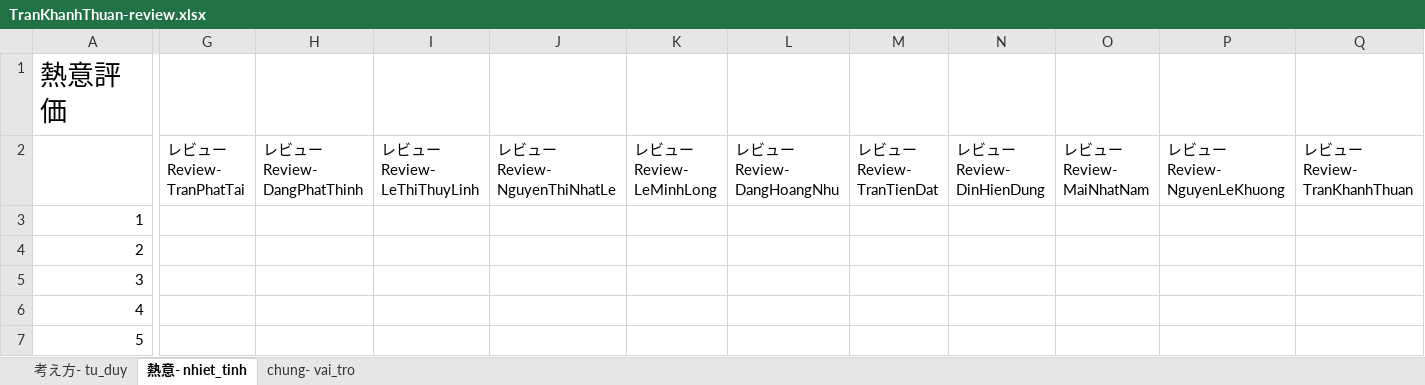
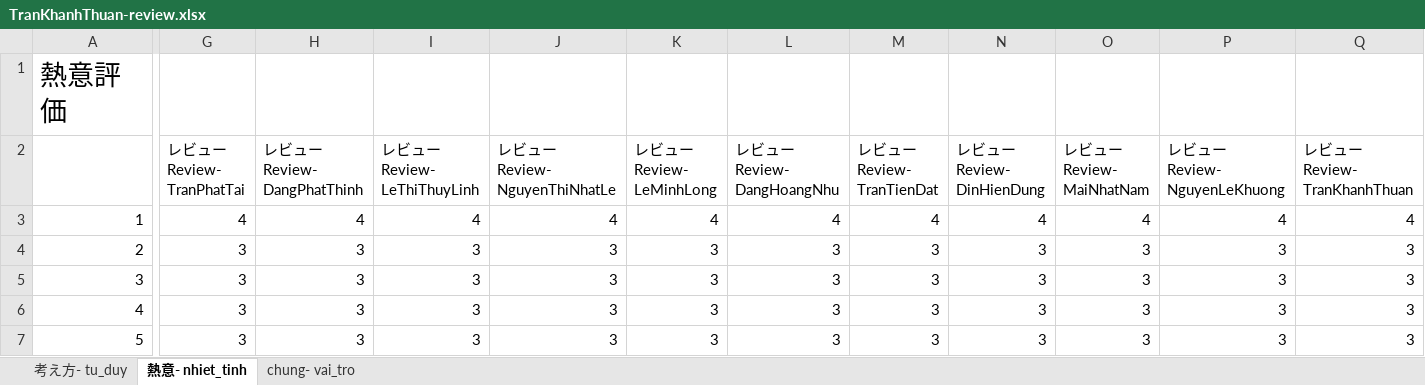
Before and after one commit to thao1711nguyen/summary-review, an Excel workbook: app/views/employees/review/TranKhanhThuan-review.xlsx, sheet 熱意- nhiet_tinh, drawn as a sheet; only a part is shown, gaps mark what is left out; values as stored, in another font and other column widths than the file's, no borders; the diff covers the shown part only; the diff names each change by its address in the sheet, - before the commit and + after, or states it on an @@ line.

```diff
--- a/app/views/employees/review/TranKhanhThuan-review.xlsx (sheet 熱意- nhiet_tinh)
+++ b/app/views/employees/review/TranKhanhThuan-review.xlsx (sheet 熱意- nhiet_tinh)
-G3 (レビュー Review- TranPhatTai): (empty)
+G3 (レビュー Review- TranPhatTai): 4
-H3 (レビュー Review- DangPhatThinh): (empty)
+H3 (レビュー Review- DangPhatThinh): 4
-I3 (レビュー Review- LeThiThuyLinh): (empty)
+I3 (レビュー Review- LeThiThuyLinh): 4
-J3 (レビュー Review- NguyenThiNhatLe): (empty)
+J3 (レビュー Review- NguyenThiNhatLe): 4
-K3 (レビュー Review- LeMinhLong): (empty)
+K3 (レビュー Review- LeMinhLong): 4
-L3 (レビュー Review- DangHoangNhu): (empty)
+L3 (レビュー Review- DangHoangNhu): 4
-M3 (レビュー Review- TranTienDat): (empty)
+M3 (レビュー Review- TranTienDat): 4
-N3 (レビュー Review- DinHienDung): (empty)
+N3 (レビュー Review- DinHienDung): 4
-O3 (レビュー Review- MaiNhatNam): (empty)
+O3 (レビュー Review- MaiNhatNam): 4
-P3 (レビュー Review- NguyenLeKhuong): (empty)
+P3 (レビュー Review- NguyenLeKhuong): 4
-Q3 (レビュー Review- TranKhanhThuan): (empty)
+Q3 (レビュー Review- TranKhanhThuan): 4
-G4:G7 (レビュー Review- TranPhatTai): (empty)
+G4:G7 (レビュー Review- TranPhatTai): 3
-H4:H7 (レビュー Review- DangPhatThinh): (empty)
+H4:H7 (レビュー Review- DangPhatThinh): 3
-I4:I7 (レビュー Review- LeThiThuyLinh): (empty)
+I4:I7 (レビュー Review- LeThiThuyLinh): 3
-J4:J7 (レビュー Review- NguyenThiNhatLe): (empty)
+J4:J7 (レビュー Review- NguyenThiNhatLe): 3
-K4:K7 (レビュー Review- LeMinhLong): (empty)
+K4:K7 (レビュー Review- LeMinhLong): 3
-L4:L7 (レビュー Review- DangHoangNhu): (empty)
+L4:L7 (レビュー Review- DangHoangNhu): 3
-M4:M7 (レビュー Review- TranTienDat): (empty)
+M4:M7 (レビュー Review- TranTienDat): 3
-N4:N7 (レビュー Review- DinHienDung): (empty)
+N4:N7 (レビュー Review- DinHienDung): 3
-O4:O7 (レビュー Review- MaiNhatNam): (empty)
+O4:O7 (レビュー Review- MaiNhatNam): 3
-P4:P7 (レビュー Review- NguyenLeKhuong): (empty)
+P4:P7 (レビュー Review- NguyenLeKhuong): 3
-Q4:Q7 (レビュー Review- TranKhanhThuan): (empty)
+Q4:Q7 (レビュー Review- TranKhanhThuan): 3
```
Also changed, not shown: 295 edited cells elsewhere in this sheet, sheet 考え方- tu_duy, sheet chung- vai_tro, app/views/templates/cheo/leader.xlsx, app/views/templates/cheo/manager.xlsx, 40 other files.
